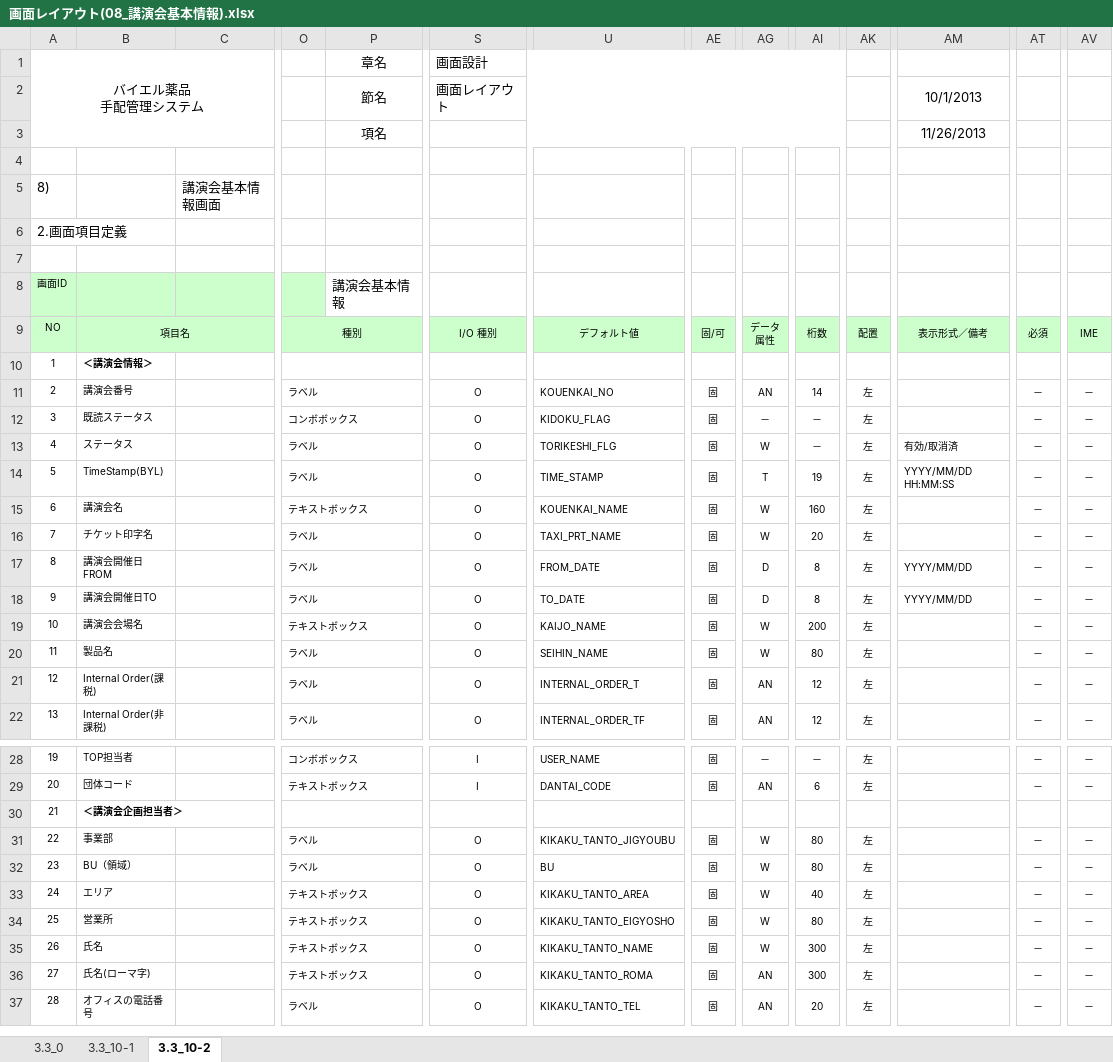
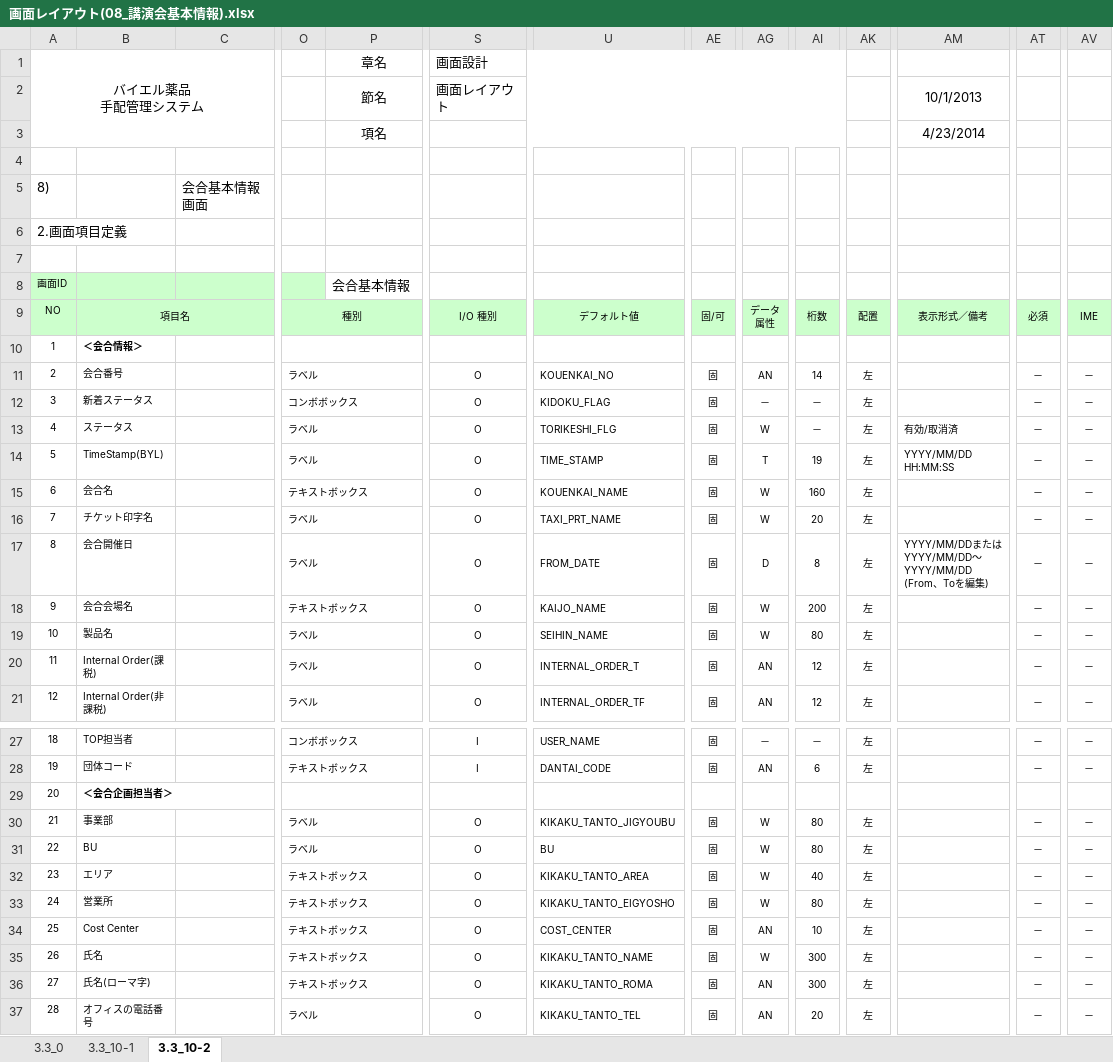
Before and after one commit to MakoYamada/pj_monolith, an Excel workbook: 20 開発資料/02.画面、帳票設計/画面レイアウト(08_講演会基本情報).xlsx, sheet 3.3_10-2, drawn as a sheet; only a part is shown, gaps mark what is left out; values as stored, in another font and other column widths than the file's, no borders; removed rows and columns are numbered as before the commit, all else as after; rows hold the shown columns only; ↵ is a line break in a cell; the diff names each change by its address in the sheet, - before the commit and + after, or states it on an @@ line.

Commit message:
Vss2Git

```diff
--- a/20 開発資料/02.画面、帳票設計/画面レイアウト(08_講演会基本情報).xlsx (sheet 3.3_10-2)
+++ b/20 開発資料/02.画面、帳票設計/画面レイアウト(08_講演会基本情報).xlsx (sheet 3.3_10-2)
-AM3: 11/26/2013
+AM3: 4/23/2014
-C5: 講演会基本情報画面
+C5: 会合基本情報画面
-P8: 講演会基本情報
+P8: 会合基本情報
-B10: ＜講演会情報＞
+B10: ＜会合情報＞
-B11: 講演会番号
+B11: 会合番号
-B12: 既読ステータス
+B12: 新着ステータス
-B15: 講演会名
+B15: 会合名
-B17: 講演会開催日FROM
+B17: 会合開催日
-AM17: YYYY/MM/DD
+AM17: YYYY/MM/DDまたはYYYY/MM/DD～YYYY/MM/DD ↵ (From、Toを編集)
-row 18: 9 | 講演会開催日TO |  | ラベル |  | O | TO_DATE | 固 | D | 8 | 左 | YYYY/MM/DD | － | －
@@ column A renumbered between rows 18 and 33 @@
-B18: 講演会会場名
+B18: 会合会場名
-B29: ＜講演会企画担当者＞
+B29: ＜会合企画担当者＞
-B31: BU（領域）
+B31: BU
+row 34: 25 | Cost Center |  | テキストボックス |  | O | COST_CENTER | 固 | AN | 10 | 左 |  | － | －
```
Also changed, not shown: sheet 3.3_10-1, charts or pictures.
